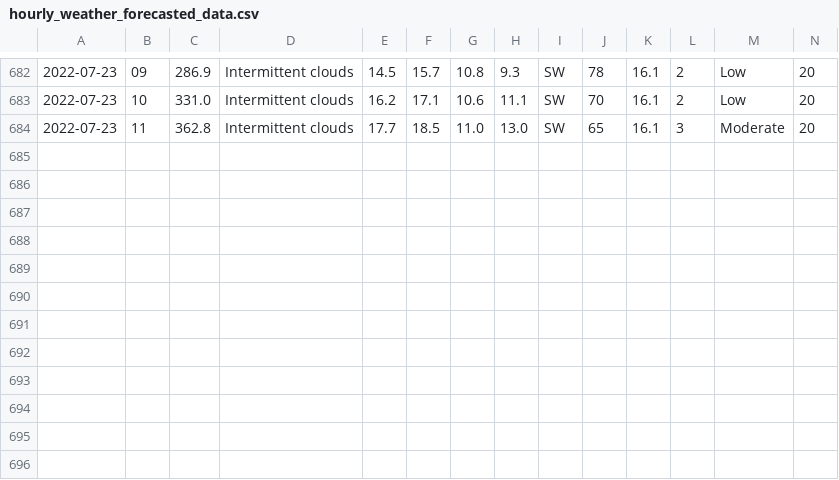
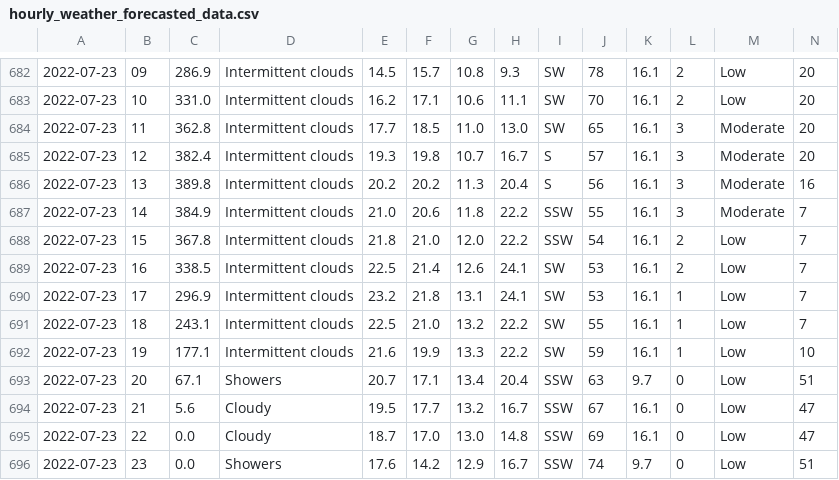
Before and after one commit to Mubeen31/solar-power-and-weather-data, a CSV file: hourly_weather_forecasted_data.csv, drawn as a sheet; only a part is shown, gaps mark what is left out; rows hold the shown columns only; the diff names each change by its address in the sheet, - before the commit and + after, or states it on an @@ line.

```diff
--- a/hourly_weather_forecasted_data.csv
+++ b/hourly_weather_forecasted_data.csv
+row 685: 2022-07-23 | 12 | 382.4 | Intermittent clouds | 19.3 | 19.8 | 10.7 | 16.7 | S | 57 | 16.1 | 3 | Moderate | 20
+row 686: 2022-07-23 | 13 | 389.8 | Intermittent clouds | 20.2 | 20.2 | 11.3 | 20.4 | S | 56 | 16.1 | 3 | Moderate | 16
+row 687: 2022-07-23 | 14 | 384.9 | Intermittent clouds | 21.0 | 20.6 | 11.8 | 22.2 | SSW | 55 | 16.1 | 3 | Moderate | 7
+row 688: 2022-07-23 | 15 | 367.8 | Intermittent clouds | 21.8 | 21.0 | 12.0 | 22.2 | SSW | 54 | 16.1 | 2 | Low | 7
+row 689: 2022-07-23 | 16 | 338.5 | Intermittent clouds | 22.5 | 21.4 | 12.6 | 24.1 | SW | 53 | 16.1 | 2 | Low | 7
+row 690: 2022-07-23 | 17 | 296.9 | Intermittent clouds | 23.2 | 21.8 | 13.1 | 24.1 | SW | 53 | 16.1 | 1 | Low | 7
+row 691: 2022-07-23 | 18 | 243.1 | Intermittent clouds | 22.5 | 21.0 | 13.2 | 22.2 | SW | 55 | 16.1 | 1 | Low | 7
+row 692: 2022-07-23 | 19 | 177.1 | Intermittent clouds | 21.6 | 19.9 | 13.3 | 22.2 | SW | 59 | 16.1 | 1 | Low | 10
+row 693: 2022-07-23 | 20 | 67.1 | Showers | 20.7 | 17.1 | 13.4 | 20.4 | SSW | 63 | 9.7 | 0 | Low | 51
+row 694: 2022-07-23 | 21 | 5.6 | Cloudy | 19.5 | 17.7 | 13.2 | 16.7 | SSW | 67 | 16.1 | 0 | Low | 47
+row 695: 2022-07-23 | 22 | 0.0 | Cloudy | 18.7 | 17.0 | 13.0 | 14.8 | SSW | 69 | 16.1 | 0 | Low | 47
+row 696: 2022-07-23 | 23 | 0.0 | Showers | 17.6 | 14.2 | 12.9 | 16.7 | SSW | 74 | 9.7 | 0 | Low | 51
```
Also changed, not shown: daily_weather_forecasted_data.csv.
